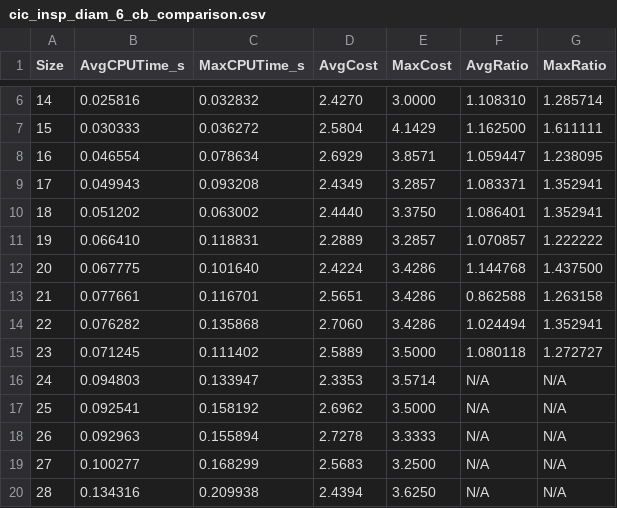
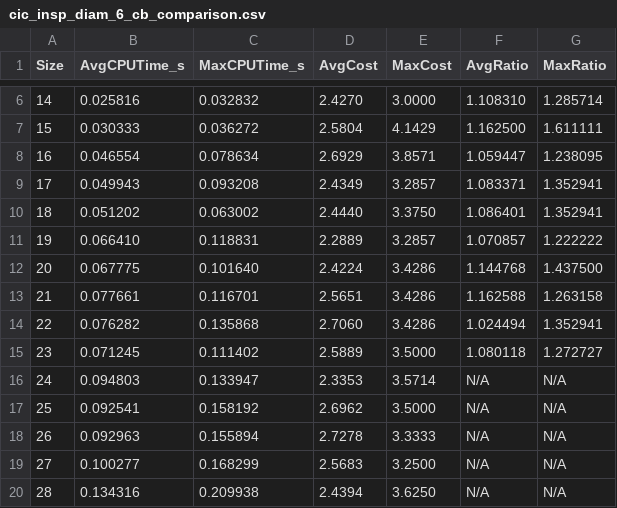
Before and after one commit to MSzyfel/Papers, a CSV file: Experimental_Analysis_of_Binary_Search_Models_in_Graphs/data/cic_insp/cic_insp_diam_6_cb_comparison.csv, drawn as a sheet; only a part is shown, gaps mark what is left out.

```diff
--- a/Experimental_Analysis_of_Binary_Search_Models_in_Graphs/data/cic_insp/cic_insp_diam_6_cb_comparison.csv
+++ b/Experimental_Analysis_of_Binary_Search_Models_in_Graphs/data/cic_insp/cic_insp_diam_6_cb_comparison.csv
@@ -12,3 +12,3 @@ Size,AvgCPUTime_s,MaxCPUTime_s,AvgCost,MaxCost,AvgRatio,MaxRatio
 20,0.067775,0.101640,2.4224,3.4286,1.144768,1.437500
-21,0.077661,0.116701,2.5651,3.4286,0.862588,1.263158
+21,0.077661,0.116701,2.5651,3.4286,1.162588,1.263158
 22,0.076282,0.135868,2.7060,3.4286,1.024494,1.352941
```
Also changed, not shown: Experimental_Analysis_of_Binary_Search_Models_in_Graphs/data/der_insp/der_insp_diam_6_cb_comparison.csv, 17 other files.
